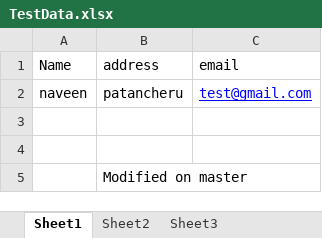
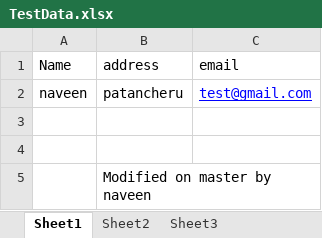
Before and after one commit to naveennvn/JavaCode, an Excel workbook: Collections/Test_Data/TestData.xlsx, sheet Sheet1, drawn as a sheet; values as stored, in another font and other column widths than the file's, no borders; the diff names each change by its address in the sheet, - before the commit and + after, or states it on an @@ line.

Commit message:
added the line

```diff
--- a/Collections/Test_Data/TestData.xlsx (sheet Sheet1)
+++ b/Collections/Test_Data/TestData.xlsx (sheet Sheet1)
-B5 (address): Modified on master
+B5 (address): Modified on master by naveen
```
